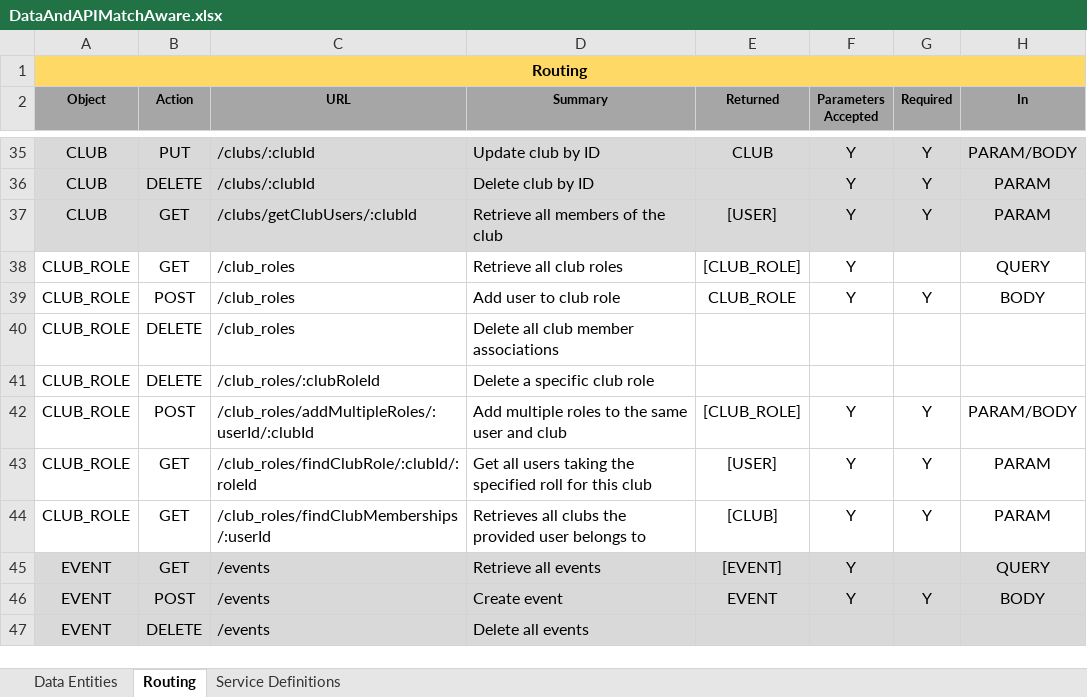
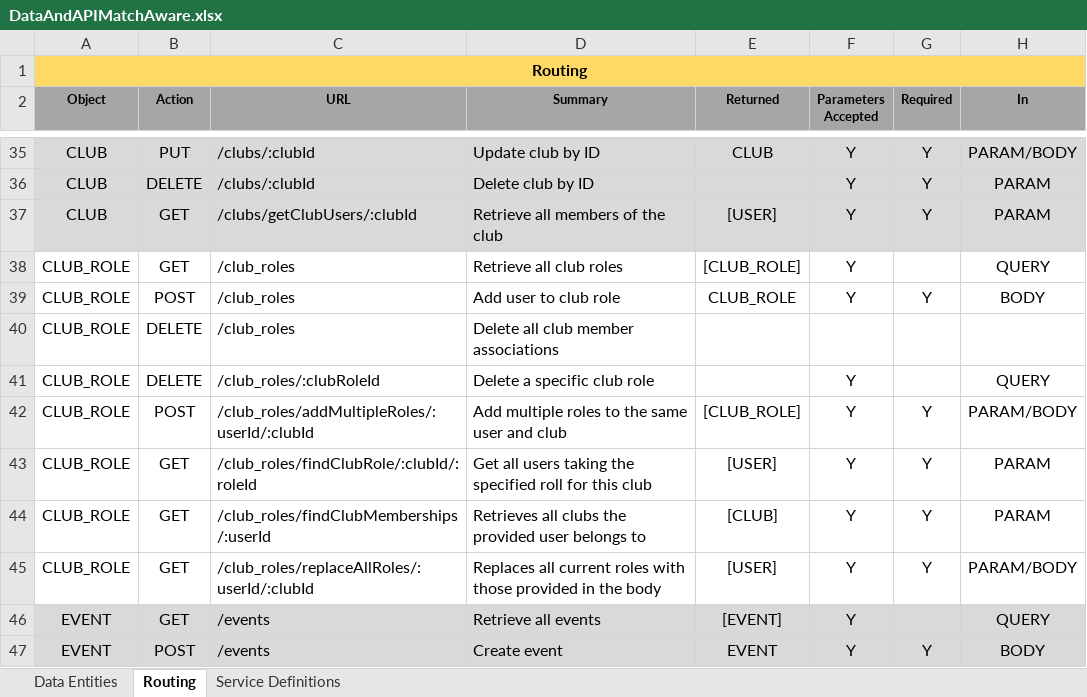
Before and after one commit to patrickborrelli/match-aware, an Excel workbook: documentation/DataAndAPIMatchAware.xlsx, sheet Routing, drawn as a sheet; only a part is shown, gaps mark what is left out; the shorter side is filled out with more unchanged rows; values as stored, in another font and other column widths than the file's, no borders; the diff names each change by its address in the sheet, - before the commit and + after, or states it on an @@ line.

Commit message:
added route to the ClubRoles path

```diff
--- a/documentation/DataAndAPIMatchAware.xlsx (sheet Routing)
+++ b/documentation/DataAndAPIMatchAware.xlsx (sheet Routing)
-F41 (Parameters Accepted): (empty)
+F41 (Parameters Accepted): Y
-H41 (In): (empty)
+H41 (In): QUERY
+row 45: CLUB_ROLE | GET | /club_roles/replaceAllRoles/:userId/:clubId | Replaces all current roles with those provided in the body | [USER] | Y | Y | PARAM/BODY
```
